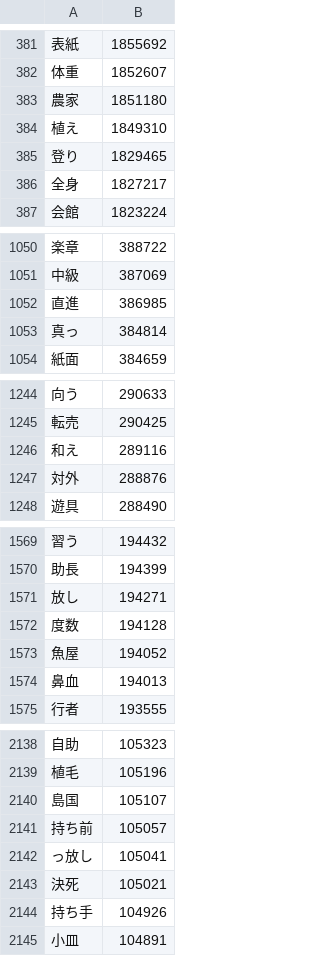
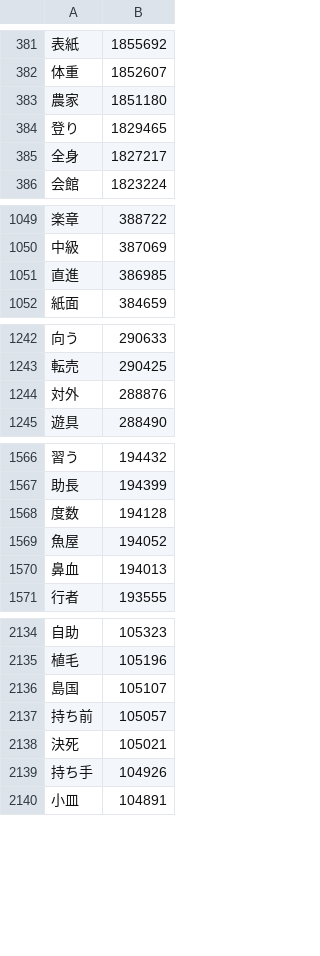
Before and after one commit to marmooo/graded-vocab-ja, a CSV file: dist/3.csv, drawn as a sheet; only a part is shown, gaps mark what is left out; the diff covers the shown part only; the diff names each change by its address in the sheet, - before the commit and + after, or states it on an @@ line.

```diff
--- a/dist/3.csv
+++ b/dist/3.csv
-row 384: 植え | 1849310
-row 1053: 真っ | 384814
-row 1246: 和え | 289116
-row 1571: 放し | 194271
-row 2142: っ放し | 105041
```
Also changed, not shown: 3 removed rows elsewhere in this file, dist/0.csv, dist/4.csv, 43 other files.
